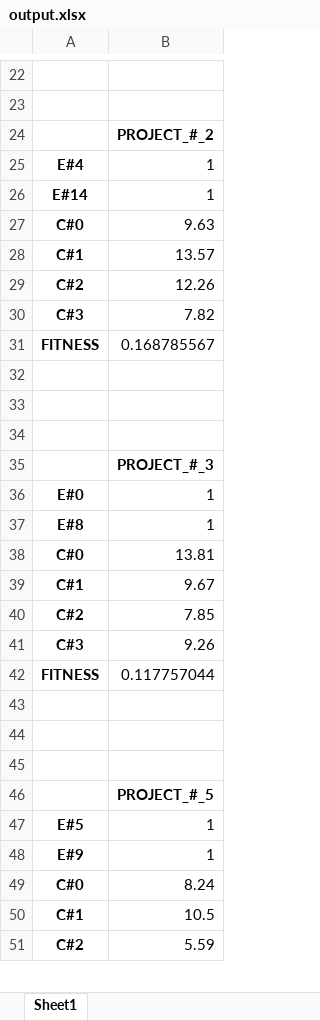
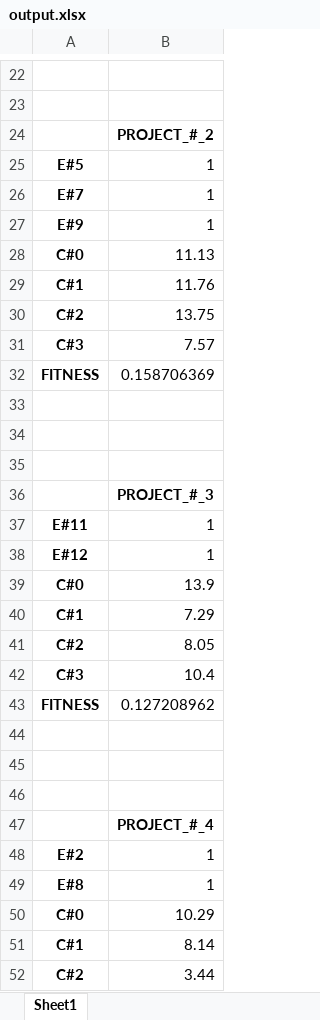
Before and after one commit to MadDisKai/Team_selection, an Excel workbook: output.xlsx, sheet Sheet1, drawn as a sheet; only a part is shown, gaps mark what is left out; values as stored, in another font and other column widths than the file's, no borders; addresses are those after the commit; the diff covers the shown part only; the diff names each change by its address in the sheet, - before the commit and + after, or states it on an @@ line.

```diff
--- a/output.xlsx (sheet Sheet1)
+++ b/output.xlsx (sheet Sheet1)
-A25: E#4
+A25: E#5
-A26: E#14
+A26: E#7
@@ row 48 moved to row 27: E#9 @@
-B28: 9.63
+B28: 11.13
-B29: 13.57
+B29: 11.76
-B30: 12.26
+B30: 13.75
-B31: 7.82
+B31: 7.57
-B32: 0.168785567
+B32: 0.158706369
-A37: E#0
+A37: E#11
-A38: E#8
+A38: E#12
-B39: 13.81
+B39: 13.9
-B40: 9.67
+B40: 7.29
-B41: 7.85
+B41: 8.05
-B42: 9.26
+B42: 10.4
-B43: 0.117757044
+B43: 0.127208962
-B47: PROJECT_#_5
+B47: PROJECT_#_4
-A48: E#5
+A48: E#2
+row 49: E#8 | 1
-B50: 8.24
+B50: 10.29
-B51: 10.5
+B51: 8.14
-B52: 5.59
+B52: 3.44
```
Also changed, not shown: 1 added row, 1 removed row and 7 edited cells elsewhere in this sheet, 2 other files.
